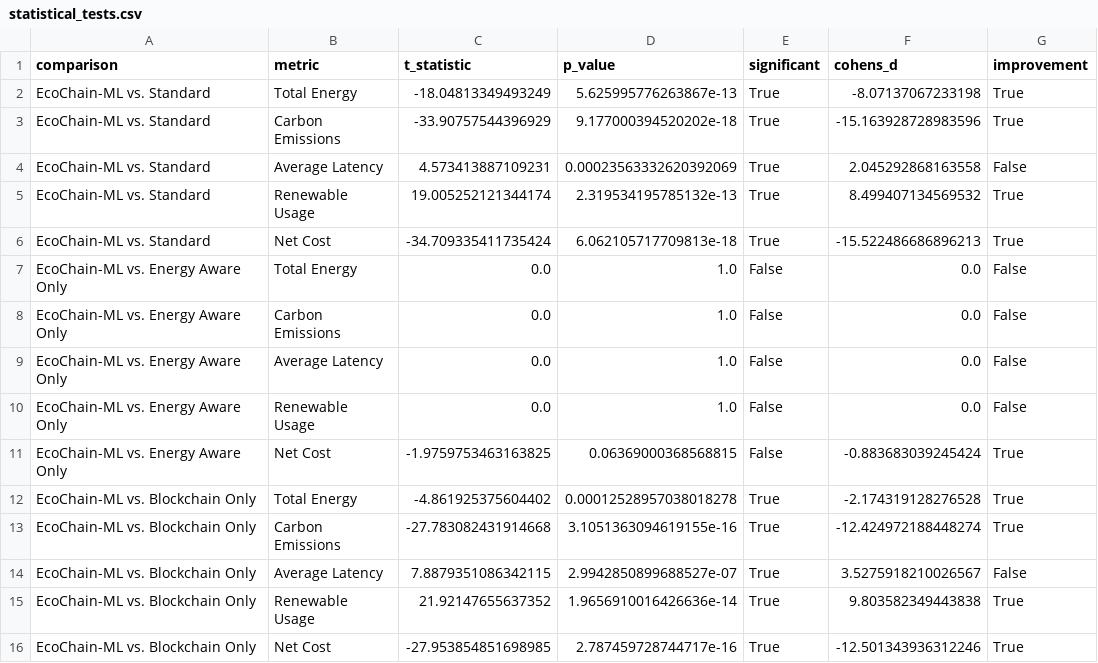
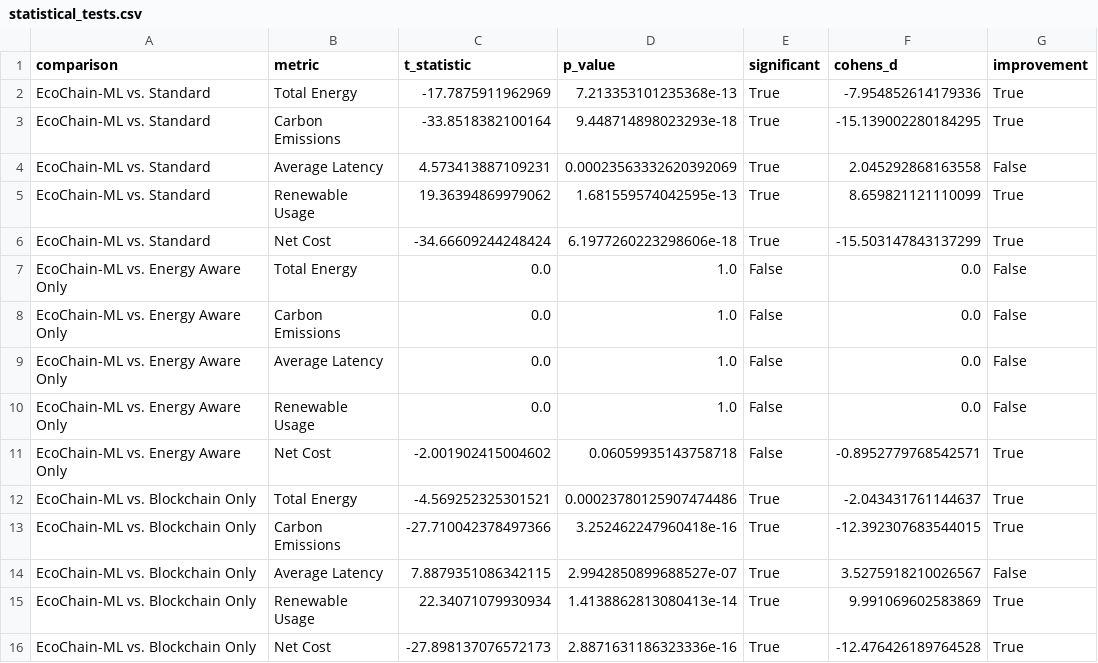
Before and after one commit to IamSadik/EcoChain-ML-Framework, a CSV file: results/baseline_comparison/metrics/statistical_tests.csv, drawn as a sheet.

```diff
--- a/results/baseline_comparison/metrics/statistical_tests.csv
+++ b/results/baseline_comparison/metrics/statistical_tests.csv
@@ -1,7 +1,7 @@
 comparison,metric,t_statistic,p_value,significant,cohens_d,improvement
-EcoChain-ML vs. Standard,Total Energy,-18.04813349493249,5.625995776263867e-13,True,-8.07137067233198,True
-EcoChain-ML vs. Standard,Carbon Emissions,-33.90757544396929,9.177000394520202e-18,True,-15.163928728983596,True
+EcoChain-ML vs. Standard,Total Energy,-17.7875911962969,7.213353101235368e-13,True,-7.954852614179336,True
+EcoChain-ML vs. Standard,Carbon Emissions,-33.8518382100164,9.448714898023293e-18,True,-15.139002280184295,True
 EcoChain-ML vs. Standard,Average Latency,4.573413887109231,0.00023563332620392069,True,2.045292868163558,False
-EcoChain-ML vs. Standard,Renewable Usage,19.005252121344174,2.319534195785132e-13,True,8.499407134569532,True
-EcoChain-ML vs. Standard,Net Cost,-34.709335411735424,6.062105717709813e-18,True,-15.522486686896213,True
+EcoChain-ML vs. Standard,Renewable Usage,19.36394869979062,1.681559574042595e-13,True,8.659821121110099,True
+EcoChain-ML vs. Standard,Net Cost,-34.66609244248424,6.1977260223298606e-18,True,-15.503147843137299,True
 EcoChain-ML vs. Energy Aware Only,Total Energy,0.0,1.0,False,0.0,False
@@ -10,7 +10,7 @@ EcoChain-ML vs. Energy Aware Only,Average Latency,0.0,1.0,False,0.0,False
 EcoChain-ML vs. Energy Aware Only,Renewable Usage,0.0,1.0,False,0.0,False
-EcoChain-ML vs. Energy Aware Only,Net Cost,-1.9759753463163825,0.06369000368568815,False,-0.883683039245424,True
-EcoChain-ML vs. Blockchain Only,Total Energy,-4.861925375604402,0.00012528957038018278,True,-2.174319128276528,True
-EcoChain-ML vs. Blockchain Only,Carbon Emissions,-27.783082431914668,3.1051363094619155e-16,True,-12.424972188448274,True
+EcoChain-ML vs. Energy Aware Only,Net Cost,-2.001902415004602,0.06059935143758718,False,-0.8952779768542571,True
+EcoChain-ML vs. Blockchain Only,Total Energy,-4.569252325301521,0.00023780125907474486,True,-2.043431761144637,True
+EcoChain-ML vs. Blockchain Only,Carbon Emissions,-27.710042378497366,3.252462247960418e-16,True,-12.392307683544015,True
 EcoChain-ML vs. Blockchain Only,Average Latency,7.8879351086342115,2.9942850899688527e-07,True,3.5275918210026567,False
-EcoChain-ML vs. Blockchain Only,Renewable Usage,21.92147655637352,1.9656910016426636e-14,True,9.803582349443838,True
-EcoChain-ML vs. Blockchain Only,Net Cost,-27.953854851698985,2.787459728744717e-16,True,-12.501343936312246,True
+EcoChain-ML vs. Blockchain Only,Renewable Usage,22.34071079930934,1.4138862813080413e-14,True,9.991069602583869,True
+EcoChain-ML vs. Blockchain Only,Net Cost,-27.898137076572173,2.8871631186323336e-16,True,-12.476426189764528,True
```
Also changed, not shown: results/ablation_study/metrics/ablation_table.csv, results/baseline_comparison/metrics/comparison_table.csv, 46 other files.
